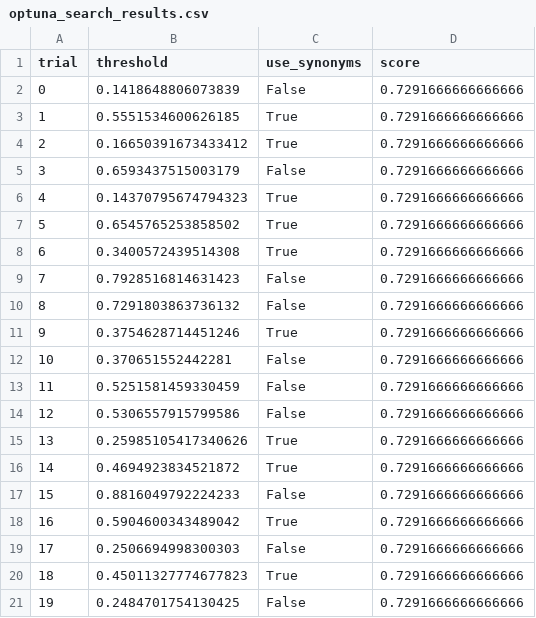
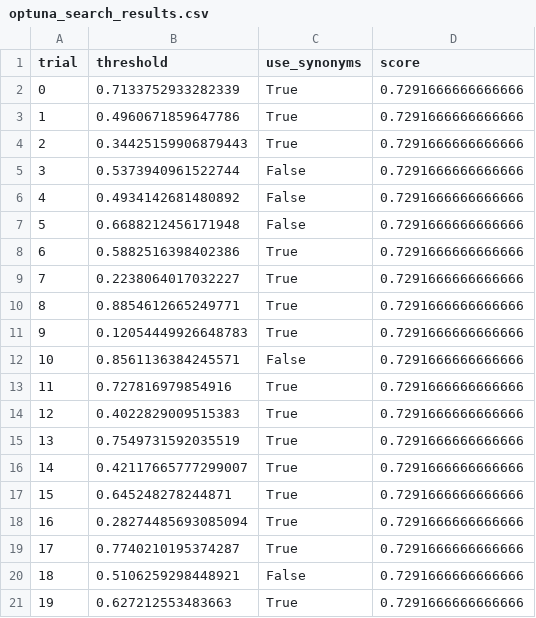
Before and after one commit to AnthonyPortillaCano/DemoSprint1AgenteQueriesProsegur, a CSV file: notebooks/optuna_search_results.csv, drawn as a sheet.

```diff
--- a/notebooks/optuna_search_results.csv
+++ b/notebooks/optuna_search_results.csv
@@ -1,21 +1,21 @@
 trial,threshold,use_synonyms,score
-0,0.1418648806073839,False,0.7291666666666666
-1,0.5551534600626185,True,0.7291666666666666
-2,0.16650391673433412,True,0.7291666666666666
-3,0.6593437515003179,False,0.7291666666666666
-4,0.14370795674794323,True,0.7291666666666666
-5,0.6545765253858502,True,0.7291666666666666
-6,0.3400572439514308,True,0.7291666666666666
-7,0.7928516814631423,False,0.7291666666666666
-8,0.7291803863736132,False,0.7291666666666666
-9,0.3754628714451246,True,0.7291666666666666
-10,0.370651552442281,False,0.7291666666666666
-11,0.5251581459330459,False,0.7291666666666666
-12,0.5306557915799586,False,0.7291666666666666
-13,0.25985105417340626,True,0.7291666666666666
-14,0.4694923834521872,True,0.7291666666666666
-15,0.8816049792224233,False,0.7291666666666666
-16,0.5904600343489042,True,0.7291666666666666
-17,0.2506694998300303,False,0.7291666666666666
-18,0.45011327774677823,True,0.7291666666666666
-19,0.2484701754130425,False,0.7291666666666666
+0,0.7133752933282339,True,0.7291666666666666
+1,0.4960671859647786,True,0.7291666666666666
+2,0.34425159906879443,True,0.7291666666666666
+3,0.5373940961522744,False,0.7291666666666666
+4,0.4934142681480892,False,0.7291666666666666
+5,0.6688212456171948,False,0.7291666666666666
+6,0.5882516398402386,True,0.7291666666666666
+7,0.2238064017032227,True,0.7291666666666666
+8,0.8854612665249771,True,0.7291666666666666
+9,0.12054449926648783,True,0.7291666666666666
+10,0.8561136384245571,False,0.7291666666666666
+11,0.727816979854916,True,0.7291666666666666
+12,0.4022829009515383,True,0.7291666666666666
+13,0.7549731592035519,True,0.7291666666666666
+14,0.42117665777299007,True,0.7291666666666666
+15,0.645248278244871,True,0.7291666666666666
+16,0.28274485693085094,True,0.7291666666666666
+17,0.7740210195374287,True,0.7291666666666666
+18,0.5106259298448921,False,0.7291666666666666
+19,0.627212553483663,True,0.7291666666666666
```
Also changed, not shown: notebooks/random_search_results.csv, 6 other files.
